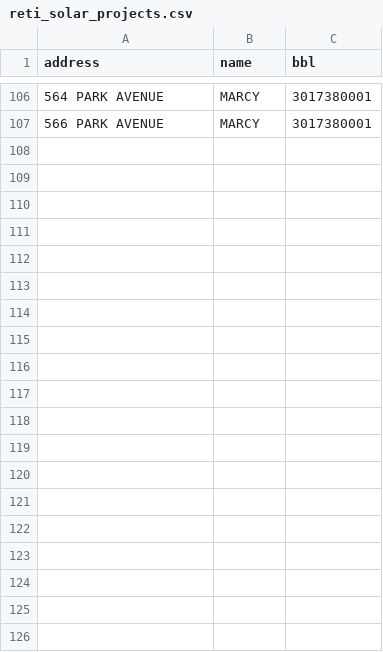
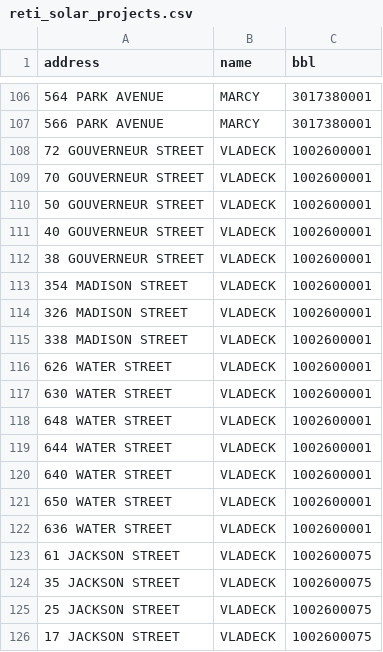
Before and after one commit to reti-local-power/campaign-zone-map, a CSV file: data-prep/dat/reti_projects/reti_solar_projects.csv, drawn as a sheet; only a part is shown, gaps mark what is left out; the diff covers the shown part only; the diff names each change by its address in the sheet, - before the commit and + after, or states it on an @@ line.

Commit message:
Update reti_solar_projects.csv
Added Vladeck

```diff
--- a/data-prep/dat/reti_projects/reti_solar_projects.csv
+++ b/data-prep/dat/reti_projects/reti_solar_projects.csv
+row 108: 72 GOUVERNEUR STREET | VLADECK | 1002600001
+row 109: 70 GOUVERNEUR STREET | VLADECK | 1002600001
+row 110: 50 GOUVERNEUR STREET | VLADECK | 1002600001
+row 111: 40 GOUVERNEUR STREET | VLADECK | 1002600001
+row 112: 38 GOUVERNEUR STREET | VLADECK | 1002600001
+row 113: 354 MADISON STREET | VLADECK | 1002600001
+row 114: 326 MADISON STREET | VLADECK | 1002600001
+row 115: 338 MADISON STREET | VLADECK | 1002600001
+row 116: 626 WATER STREET | VLADECK | 1002600001
+row 117: 630 WATER STREET | VLADECK | 1002600001
+row 118: 648 WATER STREET | VLADECK | 1002600001
+row 119: 644 WATER STREET | VLADECK | 1002600001
+row 120: 640 WATER STREET | VLADECK | 1002600001
+row 121: 650 WATER STREET | VLADECK | 1002600001
+row 122: 636 WATER STREET | VLADECK | 1002600001
+row 123: 61 JACKSON STREET | VLADECK | 1002600075
+row 124: 35 JACKSON STREET | VLADECK | 1002600075
+row 125: 25 JACKSON STREET | VLADECK | 1002600075
+row 126: 17 JACKSON STREET | VLADECK | 1002600075
```
Also changed, not shown: 20 added rows elsewhere in this file.
